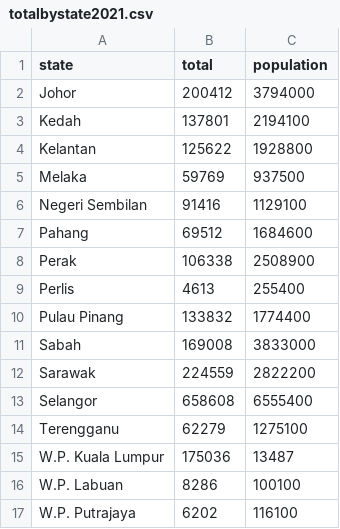
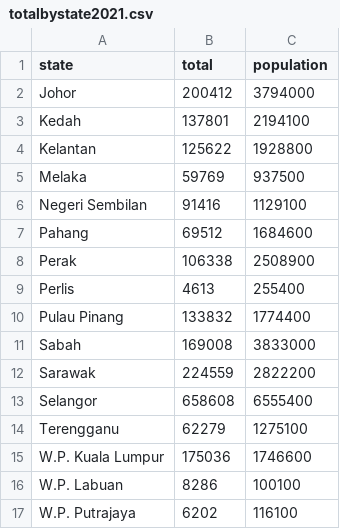
Before and after one commit to xuanzern/data, a CSV file: 2021/totalbystate2021.csv, drawn as a sheet.

Commit message:
Update totalbystate2021.csv

```diff
--- a/2021/totalbystate2021.csv
+++ b/2021/totalbystate2021.csv
@@ -14,3 +14,3 @@ Selangor,658608,6555400
 Terengganu,62279,1275100
-W.P. Kuala Lumpur,175036,13487
+W.P. Kuala Lumpur,175036,1746600
 W.P. Labuan,8286,100100
```
